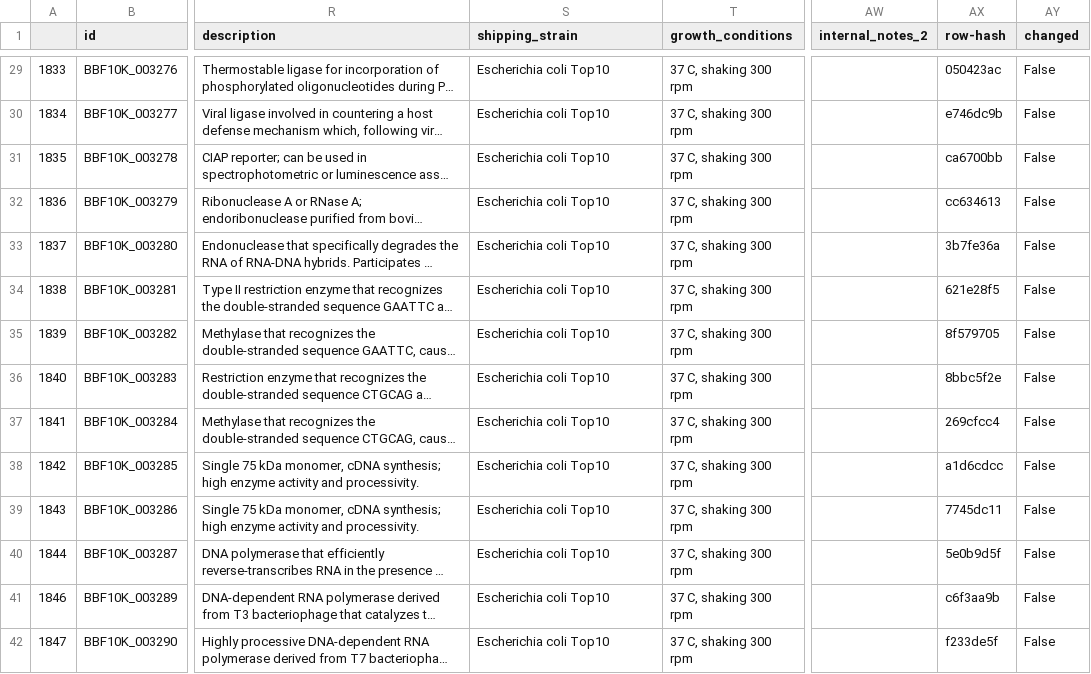
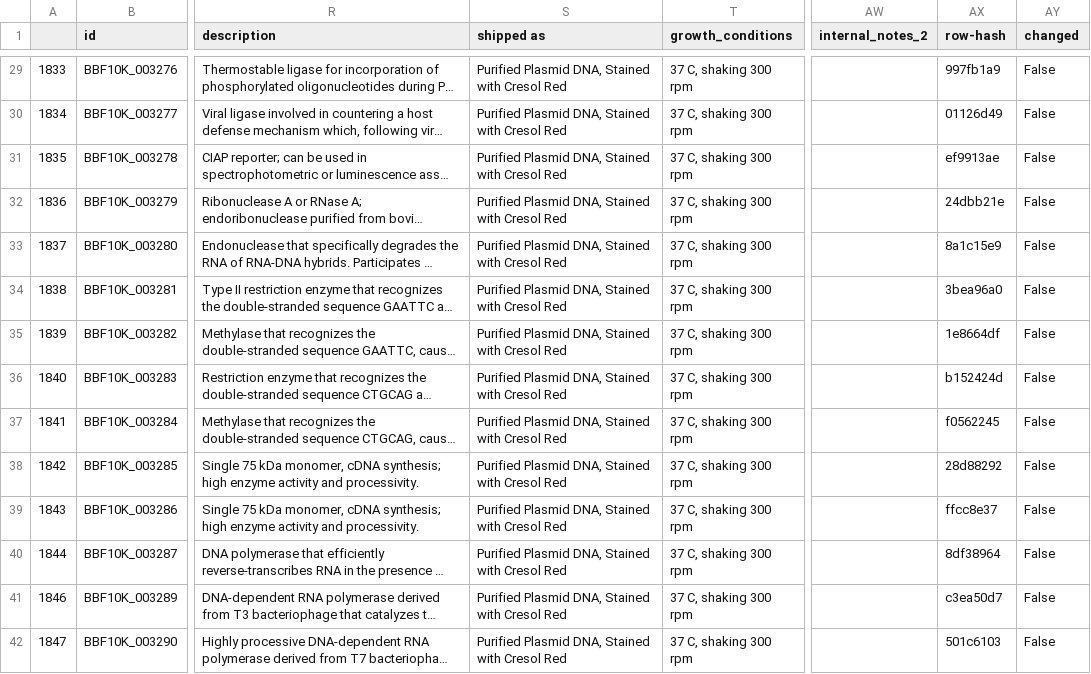
Before and after one commit to freegenes/genes-documentation, a CSV file: product-csvs/5025877196844.csv, drawn as a sheet; only a part is shown, gaps mark what is left out; long unchanged cells end in …; the diff covers the shown part only; the diff names each change by its address in the sheet, - before the commit and + after, or states it on an @@ line.

```diff
--- a/product-csvs/5025877196844.csv
+++ b/product-csvs/5025877196844.csv
-S1: shipping_strain
+S1: shipped as
-S29:S42 (shipped as): Escherichia coli Top10
+S29:S42 (shipped as): Purified Plasmid DNA, Stained with Cresol Red
-AX29 (row-hash): 050423ac
+AX29 (row-hash): 997fb1a9
-AX30 (row-hash): e746dc9b
+AX30 (row-hash): 01126d49
-AX31 (row-hash): ca6700bb
+AX31 (row-hash): ef9913ae
-AX32 (row-hash): cc634613
+AX32 (row-hash): 24dbb21e
-AX33 (row-hash): 3b7fe36a
+AX33 (row-hash): 8a1c15e9
-AX34 (row-hash): 621e28f5
+AX34 (row-hash): 3bea96a0
-AX35 (row-hash): 8f579705
+AX35 (row-hash): 1e8664df
-AX36 (row-hash): 8bbc5f2e
+AX36 (row-hash): b152424d
-AX37 (row-hash): 269cfcc4
+AX37 (row-hash): f0562245
-AX38 (row-hash): a1d6cdcc
+AX38 (row-hash): 28d88292
-AX39 (row-hash): 7745dc11
+AX39 (row-hash): ffcc8e37
-AX40 (row-hash): 5e0b9d5f
+AX40 (row-hash): 8df38964
-AX41 (row-hash): c6f3aa9b
+AX41 (row-hash): c3ea50d7
-AX42 (row-hash): f233de5f
+AX42 (row-hash): 501c6103
```
Also changed, not shown: 134 edited cells elsewhere in this file, product-csvs/5025887322156.csv, product-csvs/5025891713068.csv, 21 other files.
